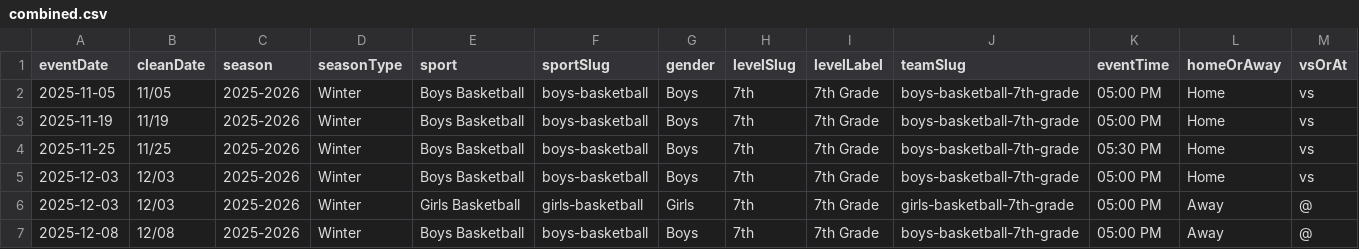
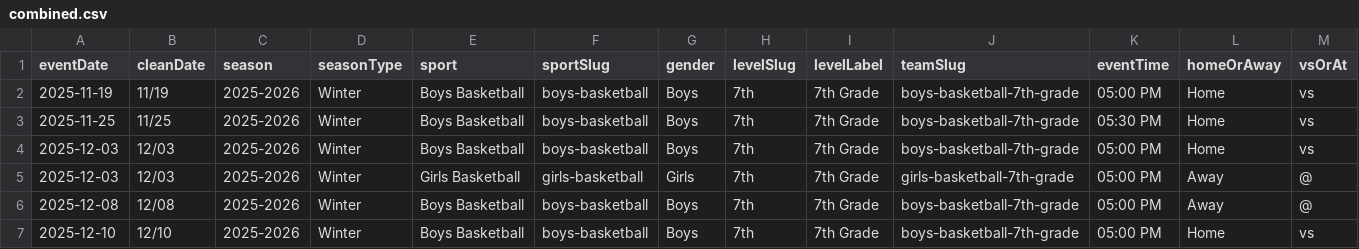
Before and after one commit to nruggieri-poland/schedules, a CSV file: rollups/7th/combined.csv, drawn as a sheet; only a part is shown; the shorter side is filled out with more unchanged rows; rows hold the shown columns only; the diff names each change by its address in the sheet, - before the commit and + after, or states it on an @@ line.

```diff
--- a/rollups/7th/combined.csv
+++ b/rollups/7th/combined.csv
-row 2: 2025-11-05 | 11/05 | 2025-2026 | Winter | Boys Basketball | boys-basketball | Boys | 7th | 7th Grade | boys-basketball-7th-grade | 05:00 PM | Home | vs
```
Also changed, not shown: teams/boys-basketball-7th-grade.csv, 11 other files.
